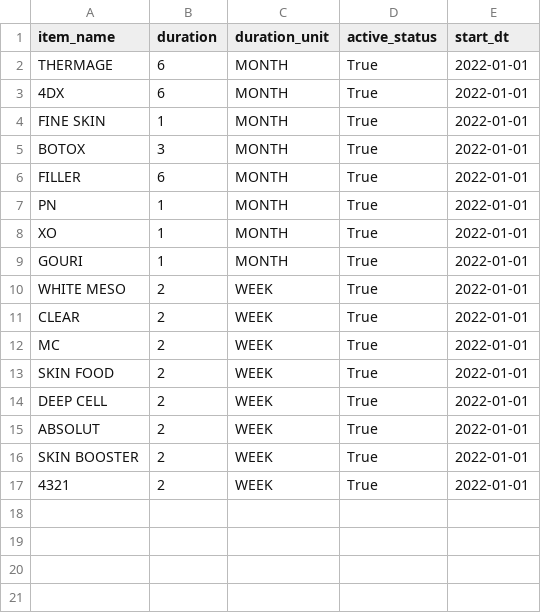
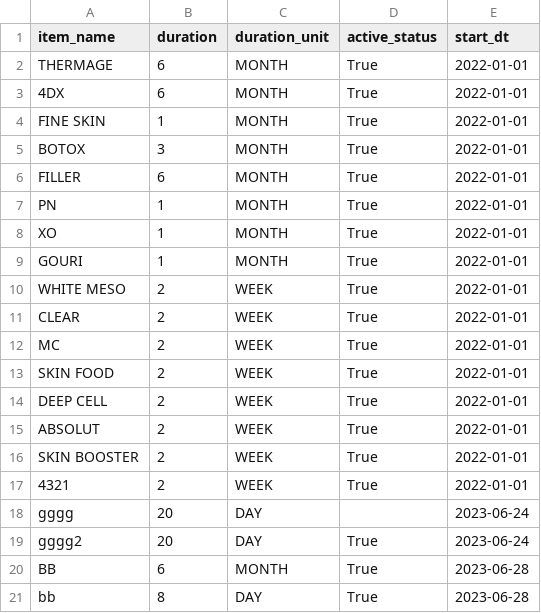
Before and after one commit to supachaya2535/project_streamlit_prive, a CSV file: database/product_category/product_category_data.csv, drawn as a sheet.

```diff
--- a/database/product_category/product_category_data.csv
+++ b/database/product_category/product_category_data.csv
@@ -17 +17,5 @@ SKIN BOOSTER,2,WEEK,True,2022-01-01
 4321,2,WEEK,True,2022-01-01
+gggg,20,DAY,,2023-06-24
+gggg2,20,DAY,True,2023-06-24
+BB,6,MONTH,True,2023-06-28
+bb,8,DAY,True,2023-06-28
```
Also changed, not shown: database/product_category/product_category_2023-06_data.csv, 9 other files.
